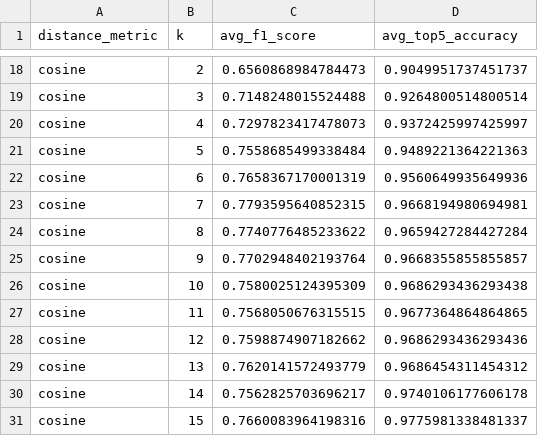
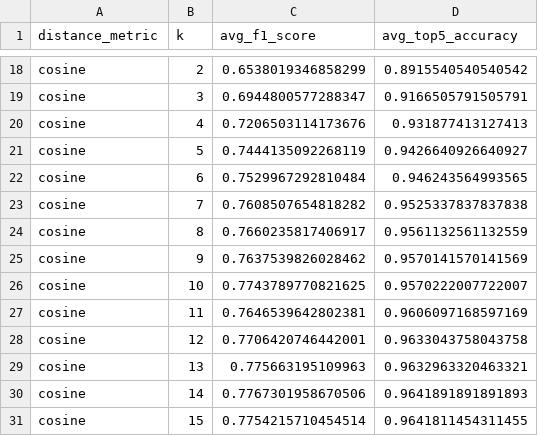
Before and after one commit to Code-AldreySandre/GeneSight-AI, a CSV file: results/tables/knn_evaluation_metrics.csv, drawn as a sheet; only a part is shown, gaps mark what is left out; the diff covers the shown part only; the diff names each change by its address in the sheet, - before the commit and + after, or states it on an @@ line.

```diff
--- a/results/tables/knn_evaluation_metrics.csv
+++ b/results/tables/knn_evaluation_metrics.csv
-C18 (avg_f1_score): 0.6560868984784473
+C18 (avg_f1_score): 0.6538019346858299
-D18 (avg_top5_accuracy): 0.9049951737451737
+D18 (avg_top5_accuracy): 0.8915540540540542
-C19 (avg_f1_score): 0.7148248015524488
+C19 (avg_f1_score): 0.6944800577288347
-D19 (avg_top5_accuracy): 0.9264800514800514
+D19 (avg_top5_accuracy): 0.9166505791505791
-C20 (avg_f1_score): 0.7297823417478073
+C20 (avg_f1_score): 0.7206503114173676
-D20 (avg_top5_accuracy): 0.9372425997425997
+D20 (avg_top5_accuracy): 0.931877413127413
-C21 (avg_f1_score): 0.7558685499338484
+C21 (avg_f1_score): 0.7444135092268119
-D21 (avg_top5_accuracy): 0.9489221364221363
+D21 (avg_top5_accuracy): 0.9426640926640927
-C22 (avg_f1_score): 0.7658367170001319
+C22 (avg_f1_score): 0.7529967292810484
-D22 (avg_top5_accuracy): 0.9560649935649936
+D22 (avg_top5_accuracy): 0.946243564993565
-C23 (avg_f1_score): 0.7793595640852315
+C23 (avg_f1_score): 0.7608507654818282
-D23 (avg_top5_accuracy): 0.9668194980694981
+D23 (avg_top5_accuracy): 0.9525337837837838
-C24 (avg_f1_score): 0.7740776485233622
+C24 (avg_f1_score): 0.7660235817406917
-D24 (avg_top5_accuracy): 0.9659427284427284
+D24 (avg_top5_accuracy): 0.9561132561132559
-C25 (avg_f1_score): 0.7702948402193764
+C25 (avg_f1_score): 0.7637539826028462
-D25 (avg_top5_accuracy): 0.9668355855855857
+D25 (avg_top5_accuracy): 0.9570141570141569
-C26 (avg_f1_score): 0.7580025124395309
+C26 (avg_f1_score): 0.7743789770821625
-D26 (avg_top5_accuracy): 0.9686293436293438
+D26 (avg_top5_accuracy): 0.9570222007722007
-C27 (avg_f1_score): 0.7568050676315515
+C27 (avg_f1_score): 0.7646539642802381
-D27 (avg_top5_accuracy): 0.9677364864864865
+D27 (avg_top5_accuracy): 0.9606097168597169
-C28 (avg_f1_score): 0.7598874907182662
+C28 (avg_f1_score): 0.7706420746442001
-D28 (avg_top5_accuracy): 0.9686293436293436
+D28 (avg_top5_accuracy): 0.9633043758043758
-C29 (avg_f1_score): 0.7620141572493779
+C29 (avg_f1_score): 0.775663195109963
-D29 (avg_top5_accuracy): 0.9686454311454312
+D29 (avg_top5_accuracy): 0.9632963320463321
-C30 (avg_f1_score): 0.7562825703696217
+C30 (avg_f1_score): 0.7767301958670506
-D30 (avg_top5_accuracy): 0.9740106177606178
+D30 (avg_top5_accuracy): 0.9641891891891893
-C31 (avg_f1_score): 0.7660083964198316
+C31 (avg_f1_score): 0.7754215710454514
-D31 (avg_top5_accuracy): 0.9775981338481337
+D31 (avg_top5_accuracy): 0.9641811454311455
```
Also changed, not shown: 32 edited cells elsewhere in this file, 4 other files.
